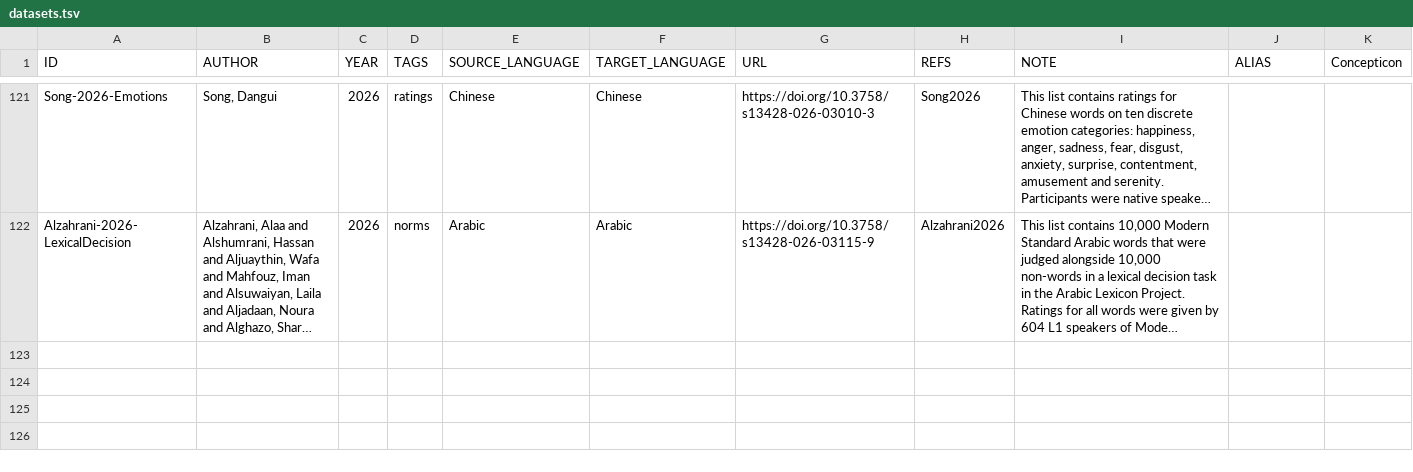
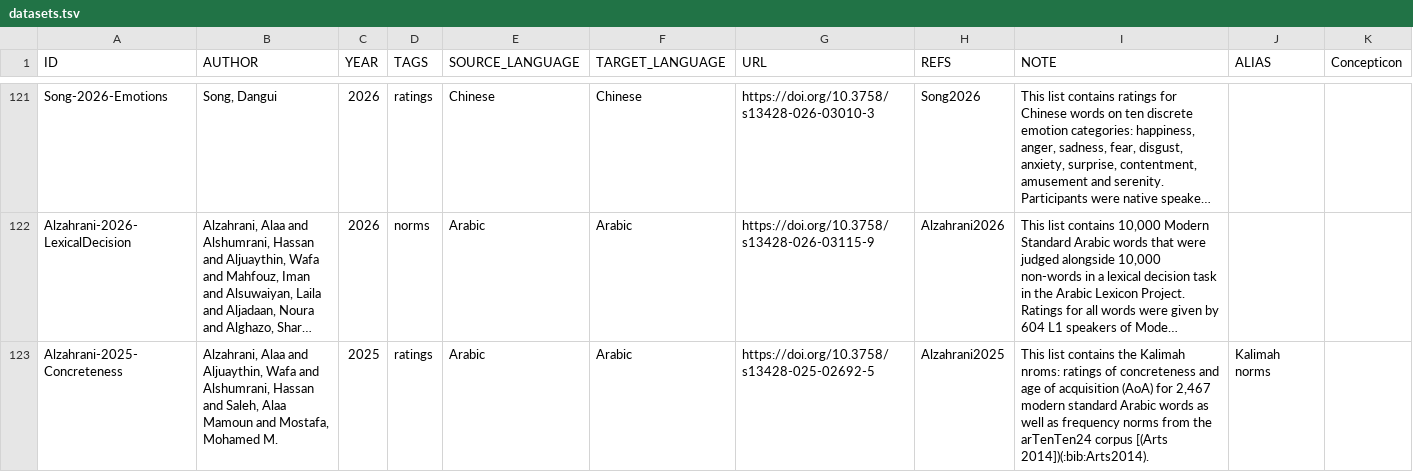
Before and after one commit to concepticon/norare-data, a TSV file: datasets.tsv, drawn as a sheet; only a part is shown, gaps mark what is left out; long unchanged cells end in …; the diff names each change by its address in the sheet, - before the commit and + after, or states it on an @@ line.

```diff
--- a/datasets.tsv
+++ b/datasets.tsv
+row 123: Alzahrani-2025-Concreteness | Alzahrani, Alaa and Aljuaythin, Wafa and Alshumrani, Hassan and Saleh, Alaa Mamoun and Mostafa, Mohamed M. | 2025 | ratings | Arabic | Arabic | https://doi.org/10.3758/s13428-025-02692-5 | Alzahrani2025 | This list contains the Kalimah nroms: ratings of concreteness and age of acquisition (AoA) for 2,467 modern standard Arabic words as well as frequency norms from the arTenTen24 corpus [(Arts 2014])(:bib:Arts2014). | Kalimah norms
```
Also changed, not shown: norare.tsv, 3 other files.
